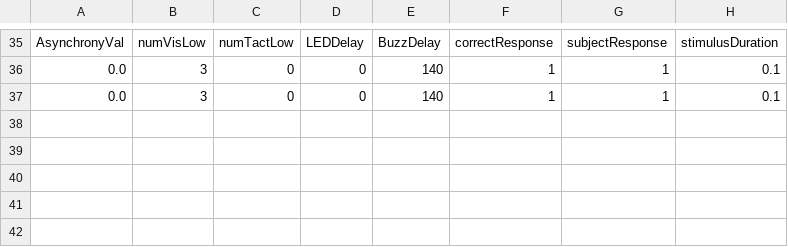
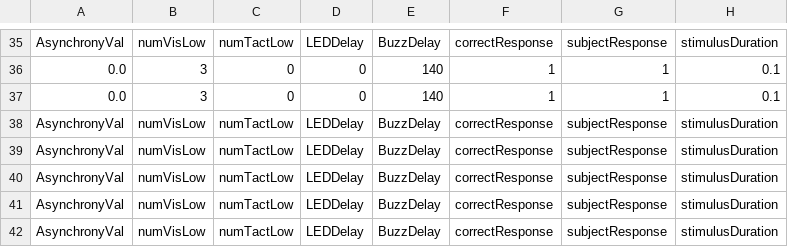
Before and after one commit to meghakalia/Unity3D_HTC_VIVE, a CSV file: Data/Subjects/34_a_ExposureTest.csv, drawn as a sheet; only a part is shown, gaps mark what is left out.

Commit message:
corrected intensity, paths etc. untested though

```diff
--- a/Data/Subjects/34_a_ExposureTest.csv
+++ b/Data/Subjects/34_a_ExposureTest.csv
@@ -37 +37,6 @@ AsynchronyVal, numVisLow, numTactLow, LEDDelay, BuzzDelay, correctResponse, subj
 0.0, 3, 0, 0, 140, 1, 1, 0.1
+AsynchronyVal, numVisLow, numTactLow, LEDDelay, BuzzDelay, correctResponse, subjectResponse, stimulusDuration
+AsynchronyVal, numVisLow, numTactLow, LEDDelay, BuzzDelay, correctResponse, subjectResponse, stimulusDuration
+AsynchronyVal, numVisLow, numTactLow, LEDDelay, BuzzDelay, correctResponse, subjectResponse, stimulusDuration
+AsynchronyVal, numVisLow, numTactLow, LEDDelay, BuzzDelay, correctResponse, subjectResponse, stimulusDuration
+AsynchronyVal, numVisLow, numTactLow, LEDDelay, BuzzDelay, correctResponse, subjectResponse, stimulusDuration
```
Also changed, not shown: Data/Subjects/34_a_PostExposureTOJ.csv, Data/Subjects/34_a_PreExposureTOJ.csv, 14 other files.
